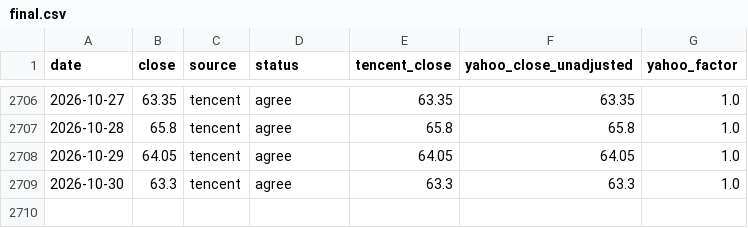
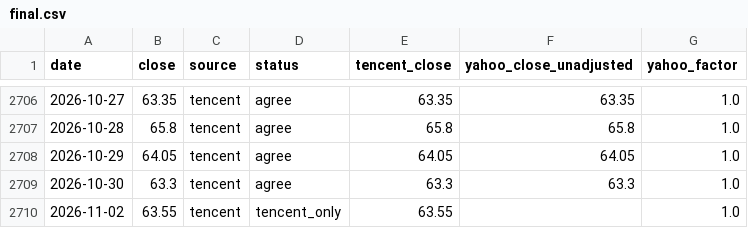
Before and after one commit to yun-zhsh/Claude, a CSV file: data/prices/2382.HK/final.csv, drawn as a sheet; only a part is shown, gaps mark what is left out; the diff names each change by its address in the sheet, - before the commit and + after, or states it on an @@ line.

```diff
--- a/data/prices/2382.HK/final.csv
+++ b/data/prices/2382.HK/final.csv
+row 2710: 2026-11-02 | 63.55 | tencent | tencent_only | 63.55 |  | 1.0
```
Also changed, not shown: data/prices/0700.HK/final.csv, data/prices/0700.HK/tencent.csv, 1 other file.
